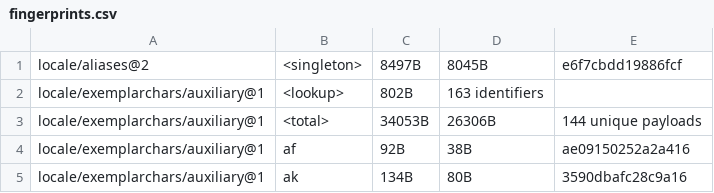
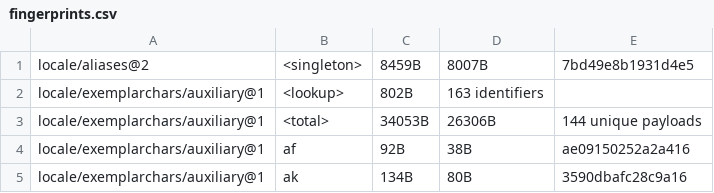
Before and after one commit to unicode-org/icu4x, a CSV file: provider/data/locale/fingerprints.csv, drawn as a sheet; only a part is shown.

```diff
--- a/provider/data/locale/fingerprints.csv
+++ b/provider/data/locale/fingerprints.csv
@@ -1,2 +1,2 @@
-locale/aliases@2, <singleton>, 8497B, 8045B, e6f7cbdd19886fcf
+locale/aliases@2, <singleton>, 8459B, 8007B, 7bd49e8b1931d4e5
 locale/exemplarchars/auxiliary@1, <lookup>, 802B, 163 identifiers
```
Also changed, not shown: 5 other files.
